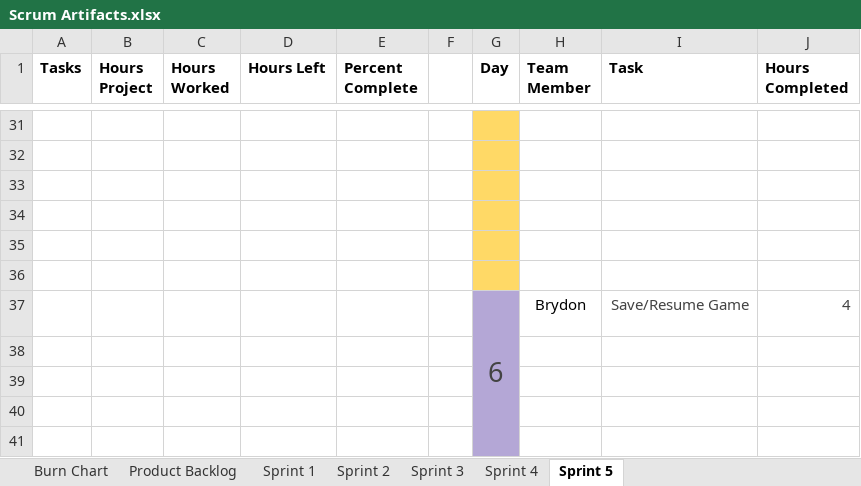
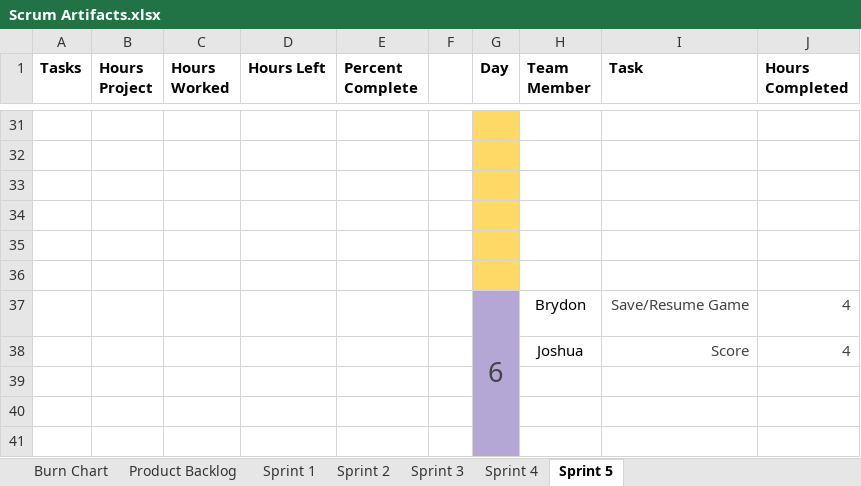
Before and after one commit to JScott-PrimordialGames/CST-247-Milestone-CLC, an Excel workbook: Planning and Design/Scrum Artifacts.xlsx, sheet Sprint 5, drawn as a sheet; only a part is shown, gaps mark what is left out; values as stored, in another font and other column widths than the file's, no borders; table styles not drawn; the diff names each change by its address in the sheet, - before the commit and + after, or states it on an @@ line.

Commit message:
Updated Scrum

```diff
--- a/Planning and Design/Scrum Artifacts.xlsx (sheet Sprint 5)
+++ b/Planning and Design/Scrum Artifacts.xlsx (sheet Sprint 5)
-row 38: (empty)
+row 38:  |  |  |  |  |  |  | Joshua | Score | 4
```
